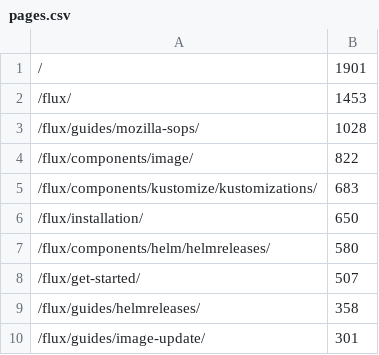
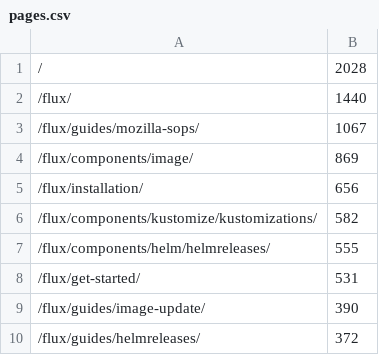
Before and after one commit to fluxcd/stats, a CSV file: pages.csv, drawn as a sheet.

```diff
--- a/pages.csv
+++ b/pages.csv
@@ -1,10 +1,10 @@
-/,1901
-/flux/,1453
-/flux/guides/mozilla-sops/,1028
-/flux/components/image/,822
-/flux/components/kustomize/kustomizations/,683
-/flux/installation/,650
-/flux/components/helm/helmreleases/,580
-/flux/get-started/,507
-/flux/guides/helmreleases/,358
-/flux/guides/image-update/,301
+/,2028
+/flux/,1440
+/flux/guides/mozilla-sops/,1067
+/flux/components/image/,869
+/flux/installation/,656
+/flux/components/kustomize/kustomizations/,582
+/flux/components/helm/helmreleases/,555
+/flux/get-started/,531
+/flux/guides/image-update/,390
+/flux/guides/helmreleases/,372
```
Also changed, not shown: not_found.csv, 4 other files.
